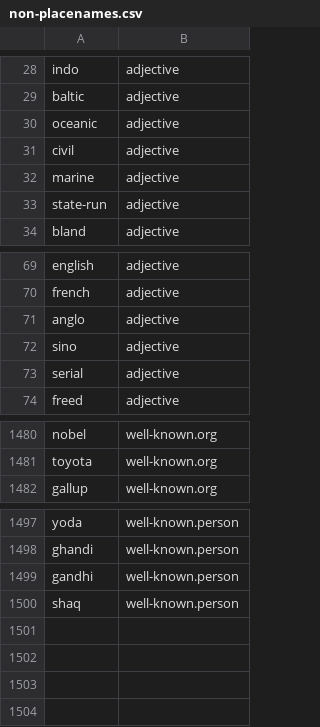
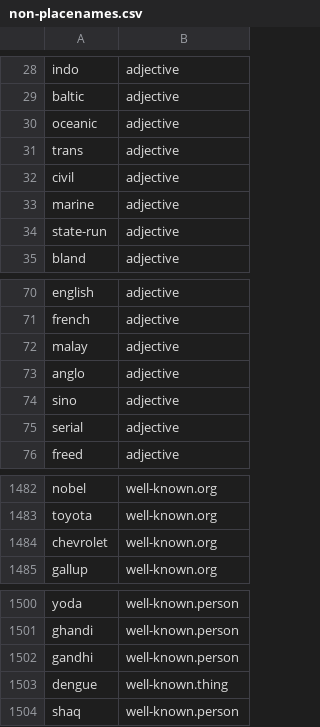
Before and after one commit to OpenSextant/Xponents, a CSV file: solr/gazetteer/conf/filters/non-placenames.csv, drawn as a sheet; only a part is shown, gaps mark what is left out.

```diff
--- a/solr/gazetteer/conf/filters/non-placenames.csv
+++ b/solr/gazetteer/conf/filters/non-placenames.csv
@@ -30,2 +30,3 @@ baltic,adjective
 oceanic,adjective
+trans,adjective
 civil,adjective
@@ -70,2 +71,3 @@ english,adjective
 french,adjective
+malay,adjective
 anglo,adjective
@@ -1481,2 +1483,3 @@ nobel,well-known.org
 toyota,well-known.org
+chevrolet,well-known.org
 gallup,well-known.org
@@ -1499,2 +1502,3 @@ ghandi,well-known.person
 gandhi,well-known.person
+dengue,well-known.thing
 shaq,well-known.person
```
Also changed, not shown: solr/gazetteer/conf/filters/non-placenames,acronym.csv, 7 other files.
